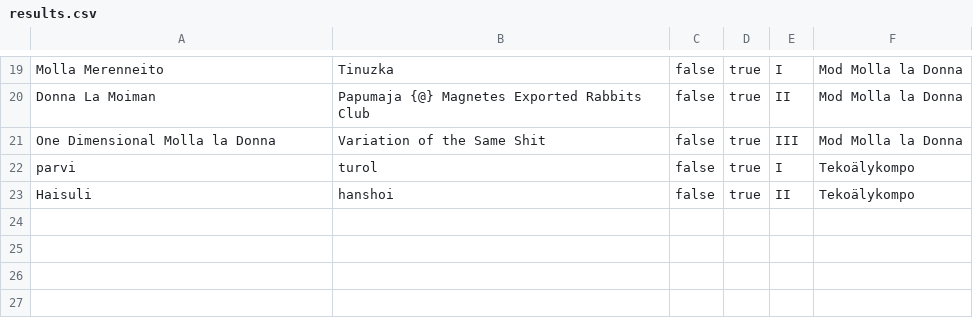
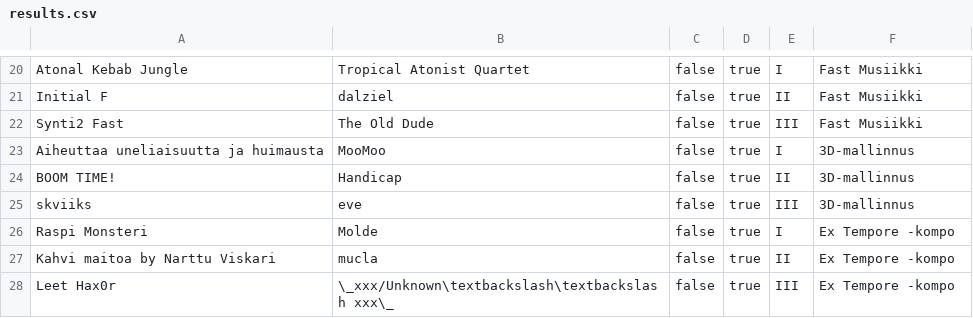
Before and after one commit to zertap/DiplomaGenerator, a CSV file: results.csv, drawn as a sheet; only a part is shown, gaps mark what is left out; the diff covers the shown part only.

```diff
--- a/results.csv
+++ b/results.csv
@@ -19,5 +20,9 @@
-"Molla Merenneito","Tinuzka","false","true","I","Mod Molla la Donna"
-"Donna La Moiman","Papumaja {@} Magnetes Exported Rabbits Club","false","true","II","Mod Molla la Donna"
-"One Dimensional Molla la Donna","Variation of the Same Shit","false","true","III","Mod Molla la Donna"
-"parvi","turol","false","true","I","Tekoälykompo"
-"Haisuli","hanshoi","false","true","II","Tekoälykompo"
+"Atonal Kebab Jungle","Tropical Atonist Quartet","false","true","I","Fast Musiikki"
+"Initial F","dalziel","false","true","II","Fast Musiikki"
+"Synti2 Fast","The Old Dude","false","true","III","Fast Musiikki"
+"Aiheuttaa uneliaisuutta ja huimausta","MooMoo","false","true","I","3D-mallinnus"
+"BOOM TIME!","Handicap","false","true","II","3D-mallinnus"
+"skviiks","eve","false","true","III","3D-mallinnus"
+"Raspi Monsteri","Molde","false","true","I","Ex Tempore -kompo"
+"Kahvi maitoa by Narttu Viskari","mucla","false","true","II","Ex Tempore -kompo"
+"Leet Hax0r","\_xxx/Unknown\textbackslash\textbackslash xxx\_","false","true","III","Ex Tempore -kompo"
```
Also changed, not shown: 5 added rows, 4 removed rows and 25 edited cells elsewhere in this file.
